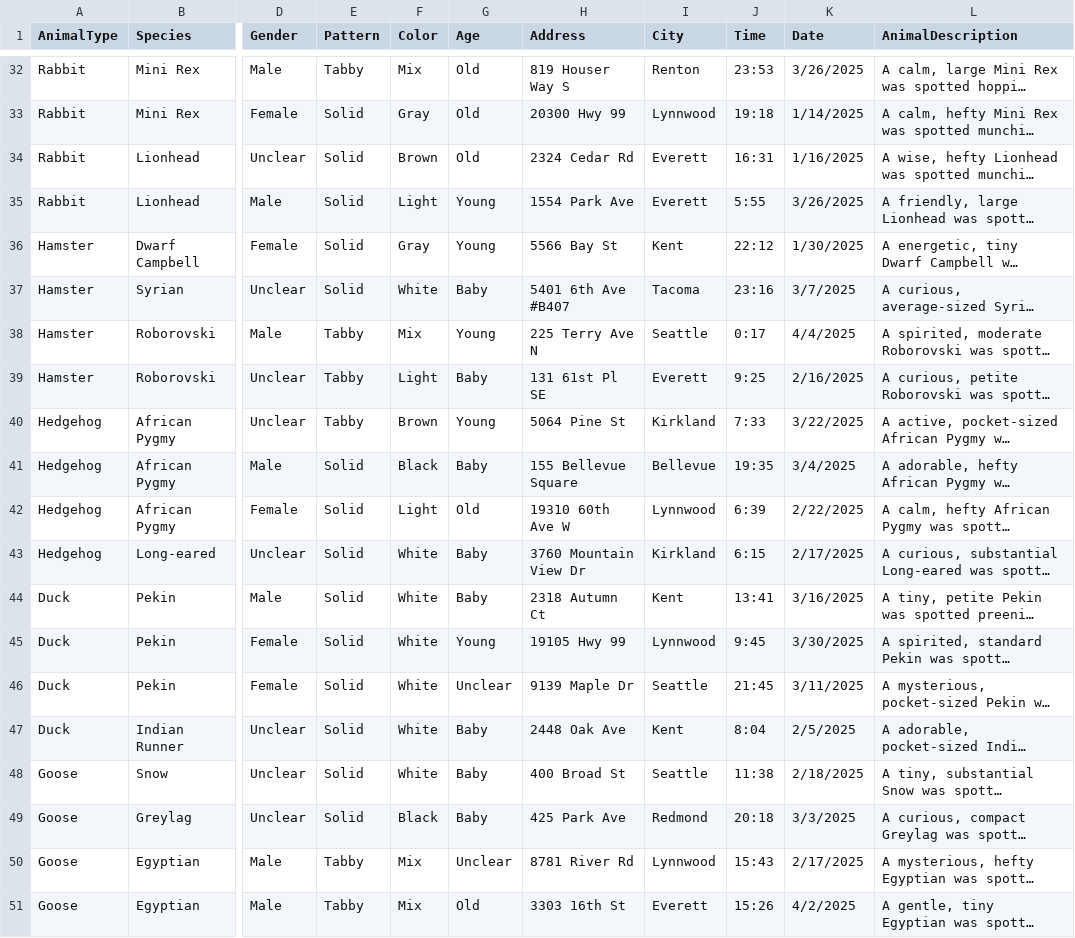
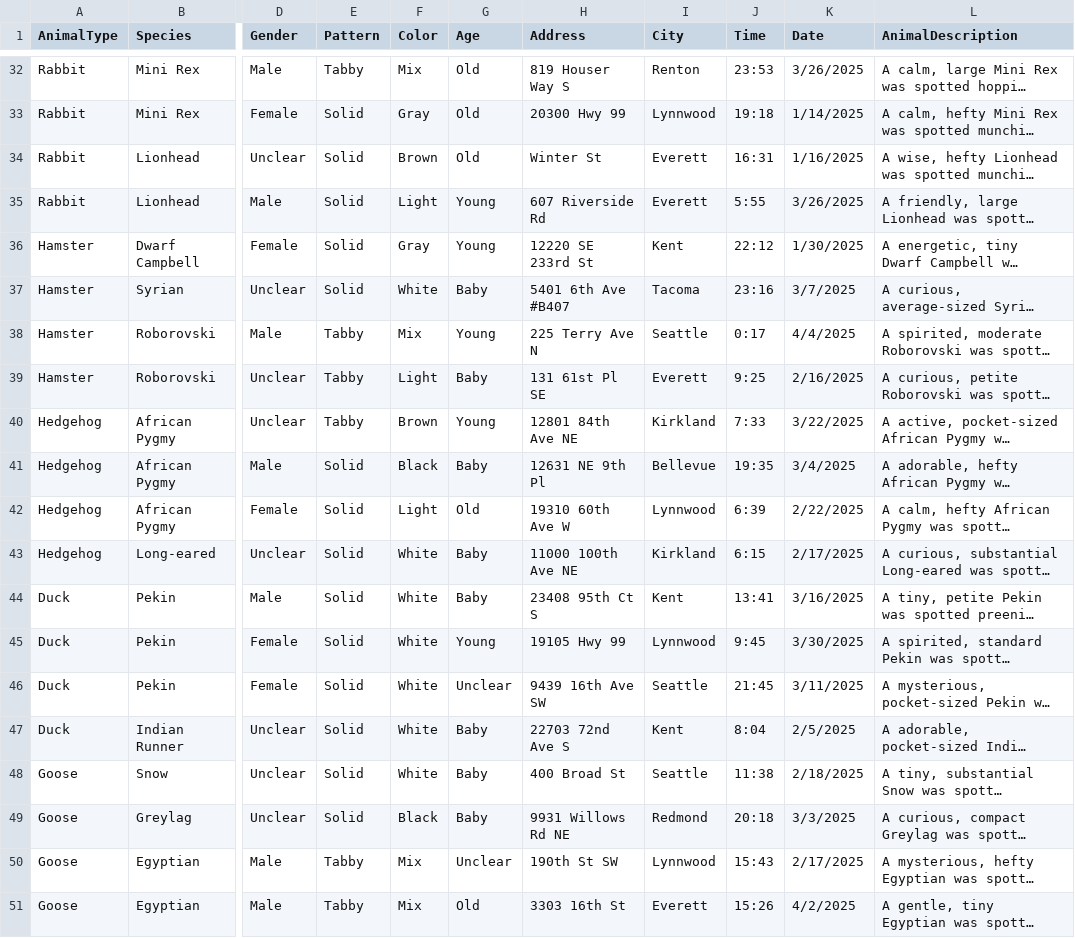
Before and after one commit to 5004-SEA-Fa24-Geeng/final-project-final-project-9, a CSV file: data/posted_animals.csv, drawn as a sheet; only a part is shown, gaps mark what is left out; long unchanged cells end in …; the diff covers the shown part only; the diff names each change by its address in the sheet, - before the commit and + after, or states it on an @@ line.

Commit message:
changed all with valid addresses

```diff
--- a/data/posted_animals.csv
+++ b/data/posted_animals.csv
-H34 (Address): 2324 Cedar Rd
+H34 (Address): Winter St
-H35 (Address): 1554 Park Ave
+H35 (Address): 607 Riverside Rd
-H36 (Address): 5566 Bay St
+H36 (Address): 12220 SE 233rd St
-H40 (Address): 5064 Pine St
+H40 (Address): 12801 84th Ave NE
-H41 (Address): 155 Bellevue Square
+H41 (Address): 12631 NE 9th Pl
-H43 (Address): 3760 Mountain View Dr
+H43 (Address): 11000 100th Ave NE
-H44 (Address): 2318 Autumn Ct
+H44 (Address): 23408 95th Ct S
-H46 (Address): 9139 Maple Dr
+H46 (Address): 9439 16th Ave SW
-H47 (Address): 2448 Oak Ave
+H47 (Address): 22703 72nd Ave S
-H49 (Address): 425 Park Ave
+H49 (Address): 9931 Willows Rd NE
-H50 (Address): 8781 River Rd
+H50 (Address): 190th St SW
```
Also changed, not shown: 11 edited cells elsewhere in this file.
